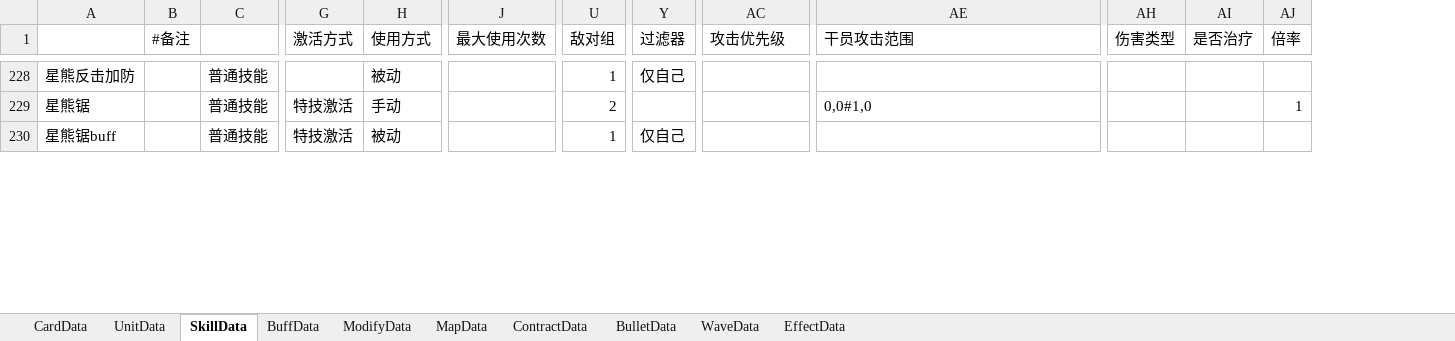
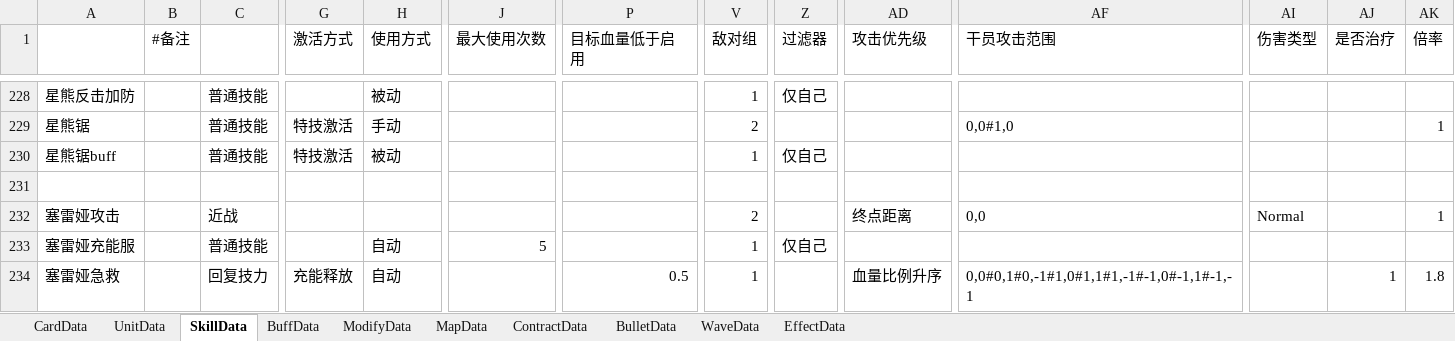
Before and after one commit to Mikez06/Arknight--, an Excel workbook: Excel/battle.xlsx, sheet SkillData, drawn as a sheet; only a part is shown, gaps mark what is left out; values as stored, in another font and other column widths than the file's, no borders; rows hold the shown columns only; the diff covers the shown part only; the diff names each change by its address in the sheet, - before the commit and + after, or states it on an @@ line.

```diff
--- a/Excel/battle.xlsx (sheet SkillData)
+++ b/Excel/battle.xlsx (sheet SkillData)
+column P (目标血量低于启用), empty
+row 231: (empty)
+row 232: 塞雷娅攻击 |  | 近战 |  |  |  |  | 2 |  | 终点距离 | 0,0 | Normal |  | 1
+row 233: 塞雷娅充能服 |  | 普通技能 |  | 自动 | 5 |  | 1 | 仅自己
+row 234: 塞雷娅急救 |  | 回复技力 | 充能释放 | 自动 |  | 0.5 | 1 |  | 血量比例升序 | 0,0#0,1#0,-1#1,0#1,1#1,-1#-1,0#-1,1#-1,-1 |  | 1 | 1.8
```
Also changed, not shown: 4 added rows and 3 edited cells elsewhere in this sheet, sheet UnitData, sheet BuffData, sheet CardData, 43 other files.
